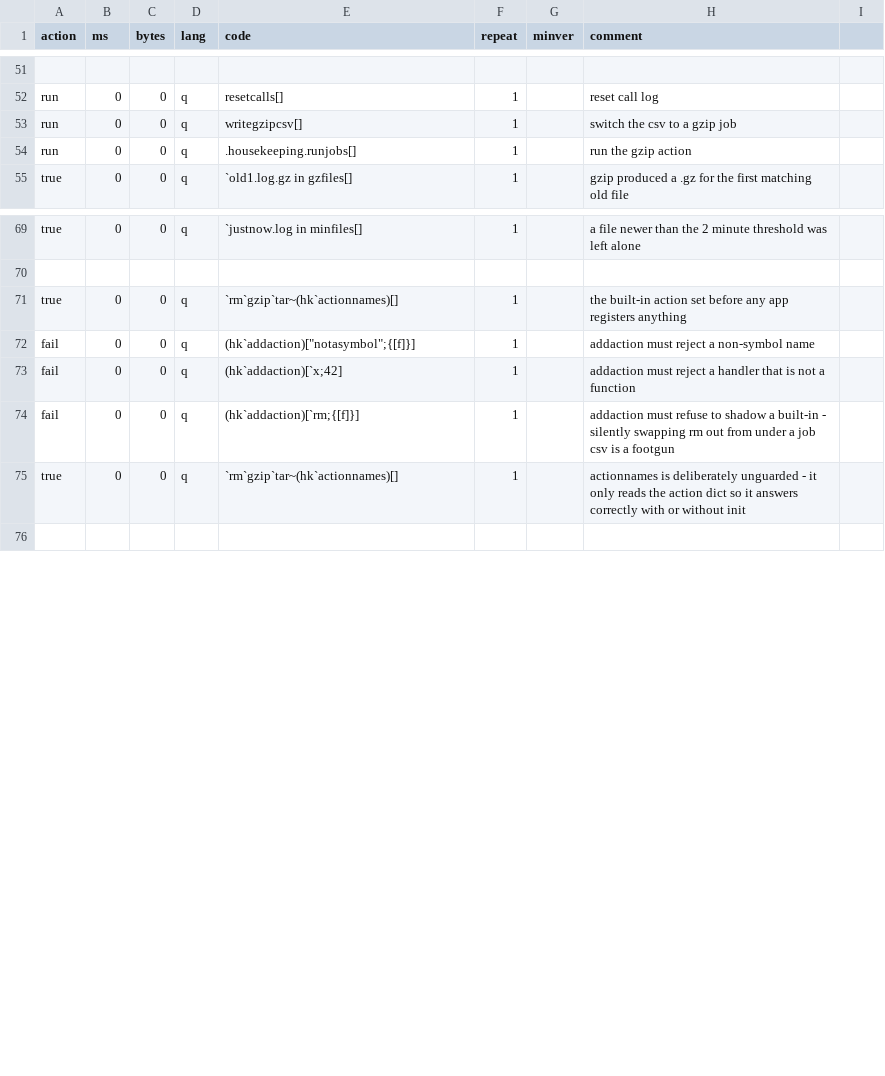
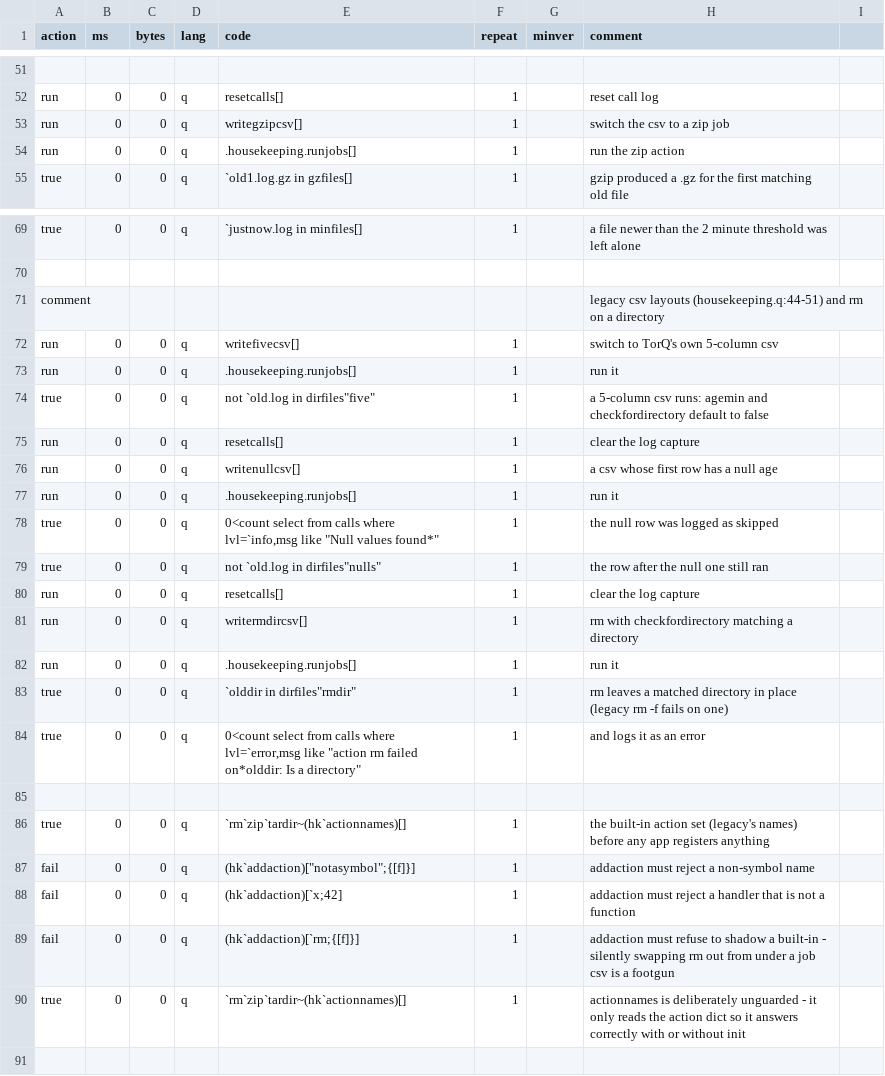
Before and after one commit to DataIntellectTech/kdbx-modules, a CSV file: di/torq/proc/housekeeping/test.csv, drawn as a sheet; only a part is shown, gaps mark what is left out; addresses are those after the commit; the diff covers the shown part only; the diff names each change by its address in the sheet, - before the commit and + after, or states it on an @@ line.

```diff
--- a/di/torq/proc/housekeeping/test.csv
+++ b/di/torq/proc/housekeeping/test.csv
-H53 (comment): switch the csv to a gzip job
+H53 (comment): switch the csv to a zip job
-H54 (comment): run the gzip action
+H54 (comment): run the zip action
+row 71: comment |  |  |  |  |  |  | legacy csv layouts (housekeeping.q:44-51) and rm on a directory
+row 72: run | 0 | 0 | q | writefivecsv[] | 1 |  | switch to TorQ's own 5-column csv
+row 73: run | 0 | 0 | q | .housekeeping.runjobs[] | 1 |  | run it
+row 74: true | 0 | 0 | q | not `old.log in dirfiles"five" | 1 |  | a 5-column csv runs: agemin and checkfordirectory default to false
+row 75: run | 0 | 0 | q | resetcalls[] | 1 |  | clear the log capture
+row 76: run | 0 | 0 | q | writenullcsv[] | 1 |  | a csv whose first row has a null age
+row 77: run | 0 | 0 | q | .housekeeping.runjobs[] | 1 |  | run it
+row 78: true | 0 | 0 | q | 0<count select from calls where lvl=`info,msg like "Null values found*" | 1 |  | the null row was logged as skipped
+row 79: true | 0 | 0 | q | not `old.log in dirfiles"nulls" | 1 |  | the row after the null one still ran
+row 80: run | 0 | 0 | q | resetcalls[] | 1 |  | clear the log capture
+row 81: run | 0 | 0 | q | writermdircsv[] | 1 |  | rm with checkfordirectory matching a directory
+row 82: run | 0 | 0 | q | .housekeeping.runjobs[] | 1 |  | run it
+row 83: true | 0 | 0 | q | `olddir in dirfiles"rmdir" | 1 |  | rm leaves a matched directory in place (legacy rm -f fails on one)
+row 84: true | 0 | 0 | q | 0<count select from calls where lvl=`error,msg like "action rm failed on*olddir: Is a directory" | 1 |  | and logs it as an error
+row 85: (empty)
-E86 (code): `rm`gzip`tar~(hk`actionnames)[]
+E86 (code): `rm`zip`tardir~(hk`actionnames)[]
-H86 (comment): …action set before any…
+H86 (comment): …action set (legacy's names) before any…
-E90 (code): `rm`gzip`tar~(hk`actionnames)[]
+E90 (code): `rm`zip`tardir~(hk`actionnames)[]
```
Also changed, not shown: 2 edited cells elsewhere in this file, 3 other files.
